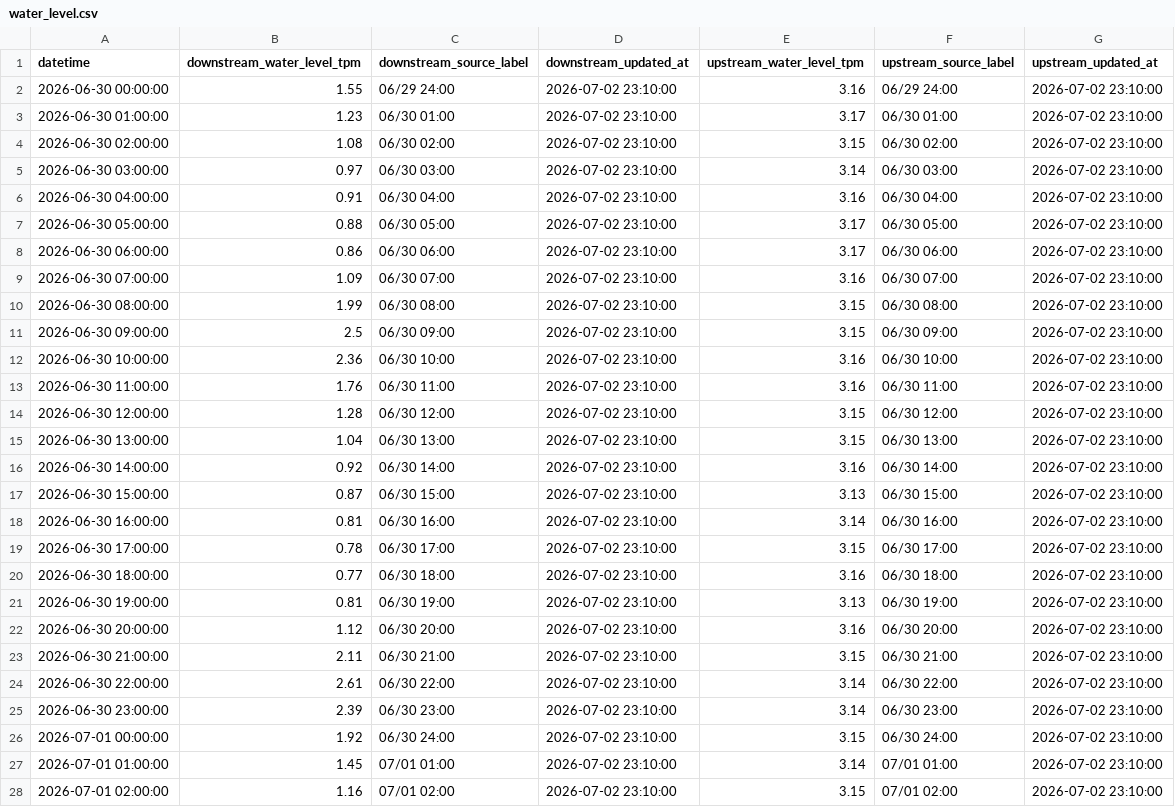
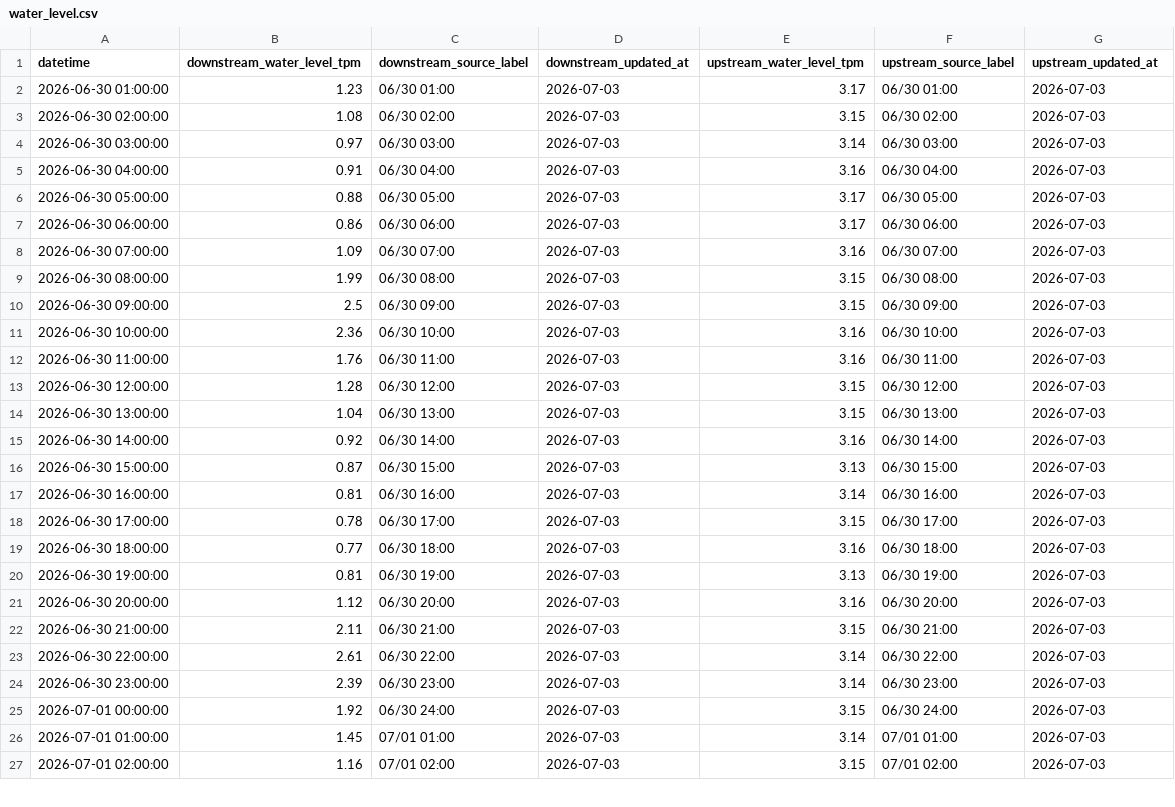
Before and after one commit to wata2022/chikugo-monitor, a CSV file: water_level.csv, drawn as a sheet; only a part is shown; the diff covers the shown part only.

```diff
--- a/water_level.csv
+++ b/water_level.csv
@@ -1,28 +1,27 @@
 datetime,downstream_water_level_tpm,downstream_source_label,downstream_updated_at,upstream_water_level_tpm,upstream_source_label,upstream_updated_at
-2026-06-30 00:00:00,1.55,06/29 24:00,2026-07-02 23:10:00,3.16,06/29 24:00,2026-07-02 23:10:00
-2026-06-30 01:00:00,1.23,06/30 01:00,2026-07-02 23:10:00,3.17,06/30 01:00,2026-07-02 23:10:00
-2026-06-30 02:00:00,1.08,06/30 02:00,2026-07-02 23:10:00,3.15,06/30 02:00,2026-07-02 23:10:00
-2026-06-30 03:00:00,0.97,06/30 03:00,2026-07-02 23:10:00,3.14,06/30 03:00,2026-07-02 23:10:00
-2026-06-30 04:00:00,0.91,06/30 04:00,2026-07-02 23:10:00,3.16,06/30 04:00,2026-07-02 23:10:00
-2026-06-30 05:00:00,0.88,06/30 05:00,2026-07-02 23:10:00,3.17,06/30 05:00,2026-07-02 23:10:00
-2026-06-30 06:00:00,0.86,06/30 06:00,2026-07-02 23:10:00,3.17,06/30 06:00,2026-07-02 23:10:00
-2026-06-30 07:00:00,1.09,06/30 07:00,2026-07-02 23:10:00,3.16,06/30 07:00,2026-07-02 23:10:00
-2026-06-30 08:00:00,1.99,06/30 08:00,2026-07-02 23:10:00,3.15,06/30 08:00,2026-07-02 23:10:00
-2026-06-30 09:00:00,2.5,06/30 09:00,2026-07-02 23:10:00,3.15,06/30 09:00,2026-07-02 23:10:00
-2026-06-30 10:00:00,2.36,06/30 10:00,2026-07-02 23:10:00,3.16,06/30 10:00,2026-07-02 23:10:00
-2026-06-30 11:00:00,1.76,06/30 11:00,2026-07-02 23:10:00,3.16,06/30 11:00,2026-07-02 23:10:00
-2026-06-30 12:00:00,1.28,06/30 12:00,2026-07-02 23:10:00,3.15,06/30 12:00,2026-07-02 23:10:00
-2026-06-30 13:00:00,1.04,06/30 13:00,2026-07-02 23:10:00,3.15,06/30 13:00,2026-07-02 23:10:00
-2026-06-30 14:00:00,0.92,06/30 14:00,2026-07-02 23:10:00,3.16,06/30 14:00,2026-07-02 23:10:00
-2026-06-30 15:00:00,0.87,06/30 15:00,2026-07-02 23:10:00,3.13,06/30 15:00,2026-07-02 23:10:00
-2026-06-30 16:00:00,0.81,06/30 16:00,2026-07-02 23:10:00,3.14,06/30 16:00,2026-07-02 23:10:00
-2026-06-30 17:00:00,0.78,06/30 17:00,2026-07-02 23:10:00,3.15,06/30 17:00,2026-07-02 23:10:00
-2026-06-30 18:00:00,0.77,06/30 18:00,2026-07-02 23:10:00,3.16,06/30 18:00,2026-07-02 23:10:00
-2026-06-30 19:00:00,0.81,06/30 19:00,2026-07-02 23:10:00,3.13,06/30 19:00,2026-07-02 23:10:00
-2026-06-30 20:00:00,1.12,06/30 20:00,2026-07-02 23:10:00,3.16,06/30 20:00,2026-07-02 23:10:00
-2026-06-30 21:00:00,2.11,06/30 21:00,2026-07-02 23:10:00,3.15,06/30 21:00,2026-07-02 23:10:00
-2026-06-30 22:00:00,2.61,06/30 22:00,2026-07-02 23:10:00,3.14,06/30 22:00,2026-07-02 23:10:00
-2026-06-30 23:00:00,2.39,06/30 23:00,2026-07-02 23:10:00,3.14,06/30 23:00,2026-07-02 23:10:00
-2026-07-01 00:00:00,1.92,06/30 24:00,2026-07-02 23:10:00,3.15,06/30 24:00,2026-07-02 23:10:00
-2026-07-01 01:00:00,1.45,07/01 01:00,2026-07-02 23:10:00,3.14,07/01 01:00,2026-07-02 23:10:00
-2026-07-01 02:00:00,1.16,07/01 02:00,2026-07-02 23:10:00,3.15,07/01 02:00,2026-07-02 23:10:00
+2026-06-30 01:00:00,1.23,06/30 01:00,2026-07-03,3.17,06/30 01:00,2026-07-03
+2026-06-30 02:00:00,1.08,06/30 02:00,2026-07-03,3.15,06/30 02:00,2026-07-03
+2026-06-30 03:00:00,0.97,06/30 03:00,2026-07-03,3.14,06/30 03:00,2026-07-03
+2026-06-30 04:00:00,0.91,06/30 04:00,2026-07-03,3.16,06/30 04:00,2026-07-03
+2026-06-30 05:00:00,0.88,06/30 05:00,2026-07-03,3.17,06/30 05:00,2026-07-03
+2026-06-30 06:00:00,0.86,06/30 06:00,2026-07-03,3.17,06/30 06:00,2026-07-03
+2026-06-30 07:00:00,1.09,06/30 07:00,2026-07-03,3.16,06/30 07:00,2026-07-03
+2026-06-30 08:00:00,1.99,06/30 08:00,2026-07-03,3.15,06/30 08:00,2026-07-03
+2026-06-30 09:00:00,2.5,06/30 09:00,2026-07-03,3.15,06/30 09:00,2026-07-03
+2026-06-30 10:00:00,2.36,06/30 10:00,2026-07-03,3.16,06/30 10:00,2026-07-03
+2026-06-30 11:00:00,1.76,06/30 11:00,2026-07-03,3.16,06/30 11:00,2026-07-03
+2026-06-30 12:00:00,1.28,06/30 12:00,2026-07-03,3.15,06/30 12:00,2026-07-03
+2026-06-30 13:00:00,1.04,06/30 13:00,2026-07-03,3.15,06/30 13:00,2026-07-03
+2026-06-30 14:00:00,0.92,06/30 14:00,2026-07-03,3.16,06/30 14:00,2026-07-03
+2026-06-30 15:00:00,0.87,06/30 15:00,2026-07-03,3.13,06/30 15:00,2026-07-03
+2026-06-30 16:00:00,0.81,06/30 16:00,2026-07-03,3.14,06/30 16:00,2026-07-03
+2026-06-30 17:00:00,0.78,06/30 17:00,2026-07-03,3.15,06/30 17:00,2026-07-03
+2026-06-30 18:00:00,0.77,06/30 18:00,2026-07-03,3.16,06/30 18:00,2026-07-03
+2026-06-30 19:00:00,0.81,06/30 19:00,2026-07-03,3.13,06/30 19:00,2026-07-03
+2026-06-30 20:00:00,1.12,06/30 20:00,2026-07-03,3.16,06/30 20:00,2026-07-03
+2026-06-30 21:00:00,2.11,06/30 21:00,2026-07-03,3.15,06/30 21:00,2026-07-03
+2026-06-30 22:00:00,2.61,06/30 22:00,2026-07-03,3.14,06/30 22:00,2026-07-03
+2026-06-30 23:00:00,2.39,06/30 23:00,2026-07-03,3.14,06/30 23:00,2026-07-03
+2026-07-01 00:00:00,1.92,06/30 24:00,2026-07-03,3.15,06/30 24:00,2026-07-03
+2026-07-01 01:00:00,1.45,07/01 01:00,2026-07-03,3.14,07/01 01:00,2026-07-03
+2026-07-01 02:00:00,1.16,07/01 02:00,2026-07-03,3.15,07/01 02:00,2026-07-03
```
Also changed, not shown: 1 added row and 90 edited cells elsewhere in this file, docs/merged.csv, tide_auto.csv, 4 other files.
